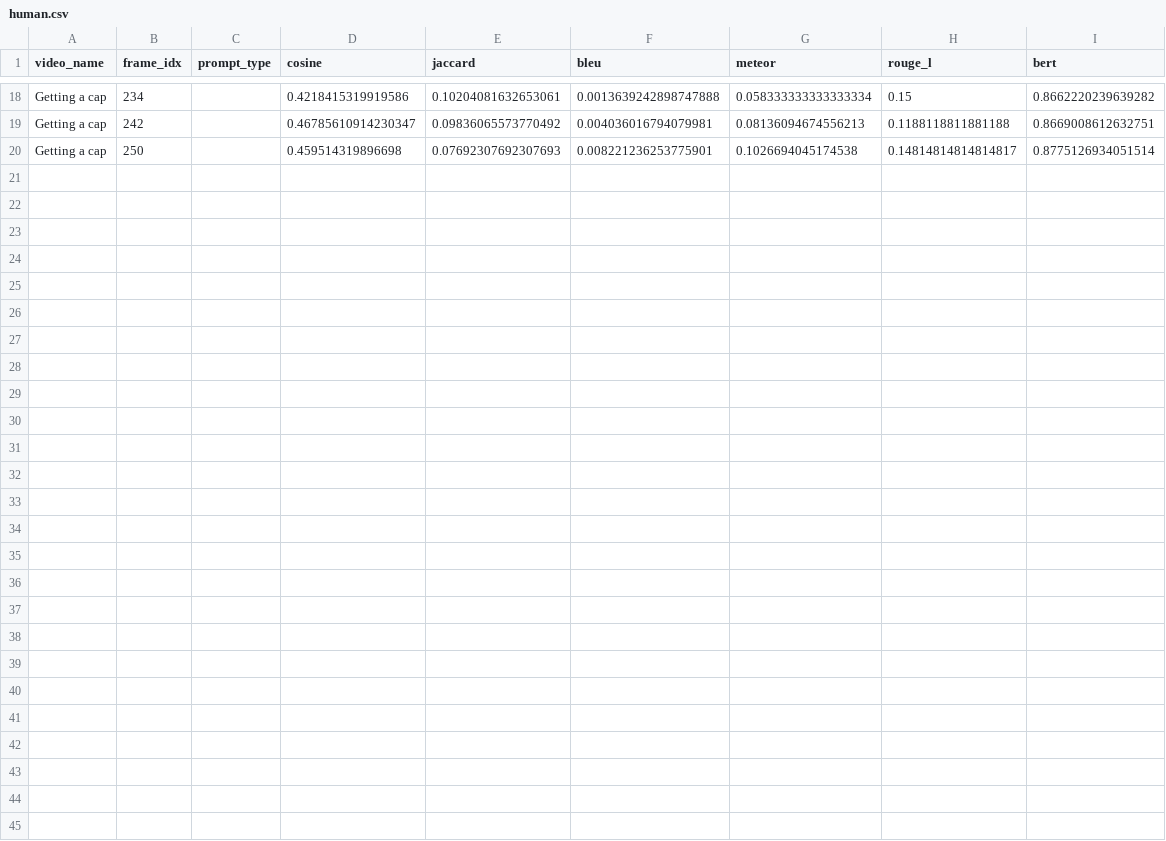
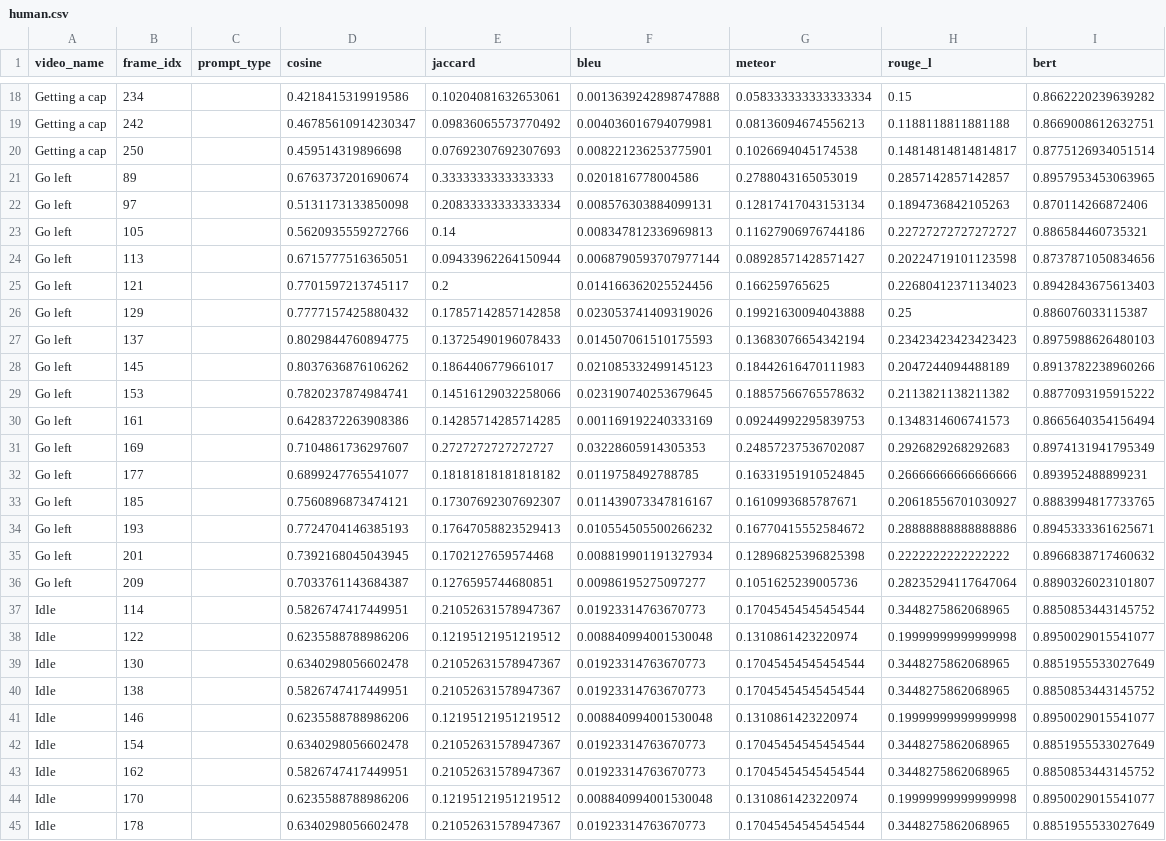
Before and after one commit to tbosse20/gest_VLM_eval, a CSV file: results/data/metrics/human.csv, drawn as a sheet; only a part is shown, gaps mark what is left out.

Commit message:
Valid metric

```diff
--- a/results/data/metrics/human.csv
+++ b/results/data/metrics/human.csv
@@ -20 +20,26 @@ Getting a cap,242,,0.46785610914230347,0.09836065573770492,0.004036016794079981,
 Getting a cap,250,,0.459514319896698,0.07692307692307693,0.008221236253775901,0.1026694045174538,0.14814814814814817,0.8775126934051514
+Go left,89,,0.6763737201690674,0.3333333333333333,0.0201816778004586,0.2788043165053019,0.2857142857142857,0.8957953453063965
+Go left,97,,0.5131173133850098,0.20833333333333334,0.008576303884099131,0.12817417043153134,0.1894736842105263,0.870114266872406
+Go left,105,,0.5620935559272766,0.14,0.008347812336969813,0.11627906976744186,0.22727272727272727,0.886584460735321
+Go left,113,,0.6715777516365051,0.09433962264150944,0.0068790593707977144,0.08928571428571427,0.20224719101123598,0.8737871050834656
+Go left,121,,0.7701597213745117,0.2,0.014166362025524456,0.166259765625,0.22680412371134023,0.8942843675613403
+Go left,129,,0.7777157425880432,0.17857142857142858,0.023053741409319026,0.19921630094043888,0.25,0.886076033115387
+Go left,137,,0.8029844760894775,0.13725490196078433,0.014507061510175593,0.13683076654342194,0.23423423423423423,0.8975988626480103
+Go left,145,,0.8037636876106262,0.1864406779661017,0.021085332499145123,0.18442616470111983,0.2047244094488189,0.8913782238960266
+Go left,153,,0.7820237874984741,0.14516129032258066,0.023190740253679645,0.18857566765578632,0.2113821138211382,0.8877093195915222
+Go left,161,,0.6428372263908386,0.14285714285714285,0.001169192240333169,0.09244992295839753,0.1348314606741573,0.8665640354156494
+Go left,169,,0.7104861736297607,0.2727272727272727,0.03228605914305353,0.24857237536702087,0.2926829268292683,0.8974131941795349
+Go left,177,,0.6899247765541077,0.18181818181818182,0.0119758492788785,0.16331951910524845,0.26666666666666666,0.893952488899231
+Go left,185,,0.7560896873474121,0.17307692307692307,0.011439073347816167,0.1610993685787671,0.20618556701030927,0.8883994817733765
+Go left,193,,0.7724704146385193,0.17647058823529413,0.010554505500266232,0.16770415552584672,0.28888888888888886,0.8945333361625671
+Go left,201,,0.7392168045043945,0.1702127659574468,0.008819901191327934,0.12896825396825398,0.2222222222222222,0.8966838717460632
+Go left,209,,0.7033761143684387,0.1276595744680851,0.00986195275097277,0.1051625239005736,0.28235294117647064,0.8890326023101807
+Idle,114,,0.5826747417449951,0.21052631578947367,0.01923314763670773,0.17045454545454544,0.3448275862068965,0.8850853443145752
+Idle,122,,0.6235588788986206,0.12195121951219512,0.008840994001530048,0.1310861423220974,0.19999999999999998,0.8950029015541077
+Idle,130,,0.6340298056602478,0.21052631578947367,0.01923314763670773,0.17045454545454544,0.3448275862068965,0.8851955533027649
+Idle,138,,0.5826747417449951,0.21052631578947367,0.01923314763670773,0.17045454545454544,0.3448275862068965,0.8850853443145752
+Idle,146,,0.6235588788986206,0.12195121951219512,0.008840994001530048,0.1310861423220974,0.19999999999999998,0.8950029015541077
+Idle,154,,0.6340298056602478,0.21052631578947367,0.01923314763670773,0.17045454545454544,0.3448275862068965,0.8851955533027649
+Idle,162,,0.5826747417449951,0.21052631578947367,0.01923314763670773,0.17045454545454544,0.3448275862068965,0.8850853443145752
+Idle,170,,0.6235588788986206,0.12195121951219512,0.008840994001530048,0.1310861423220974,0.19999999999999998,0.8950029015541077
+Idle,178,,0.6340298056602478,0.21052631578947367,0.01923314763670773,0.17045454545454544,0.3448275862068965,0.8851955533027649
```
Also changed, not shown: results/data/captions/human.csv, 11 other files.
